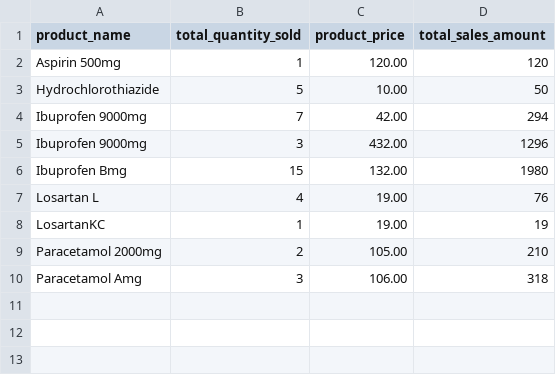
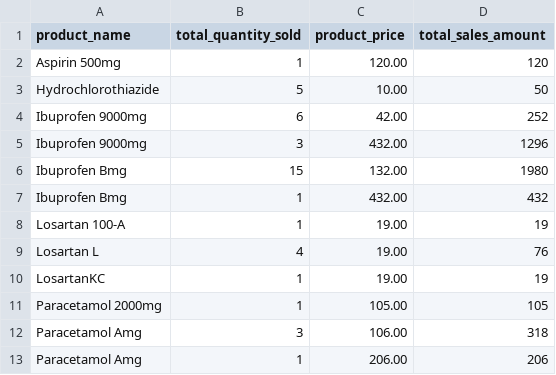
Before and after one commit to VISUTHA91/Inventory_System_Management_Bankend_Node.js_SQL, a CSV file: reports/sales_report.csv, drawn as a sheet.

Commit message:
Add stock report generation functionality with PDF and CSV downloads

```diff
--- a/reports/sales_report.csv
+++ b/reports/sales_report.csv
@@ -3,8 +3,11 @@
 "Hydrochlorothiazide",5,"10.00",50
-"Ibuprofen 9000mg",7,"42.00",294
+"Ibuprofen 9000mg",6,"42.00",252
 "Ibuprofen 9000mg",3,"432.00",1296
 "Ibuprofen Bmg",15,"132.00",1980
+"Ibuprofen Bmg",1,"432.00",432
+"Losartan 100-A",1,"19.00",19
 "Losartan L",4,"19.00",76
 "LosartanKC",1,"19.00",19
-"Paracetamol 2000mg",2,"105.00",210
+"Paracetamol 2000mg",1,"105.00",105
 "Paracetamol Amg",3,"106.00",318
+"Paracetamol Amg",1,"206.00",206
```
Also changed, not shown: 4 other files.
